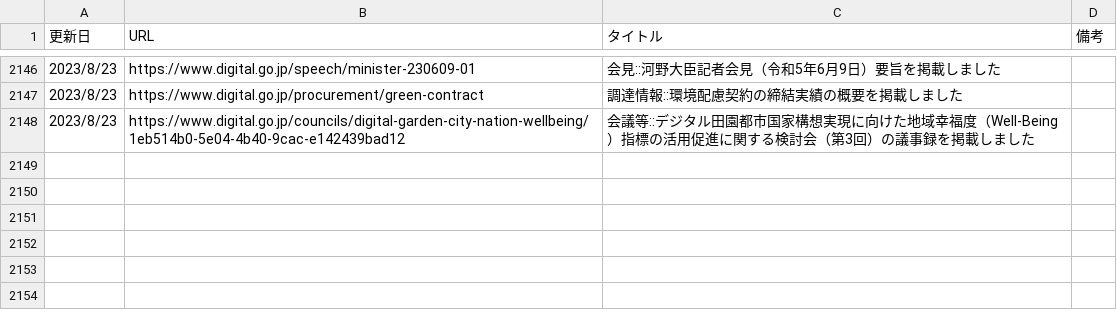
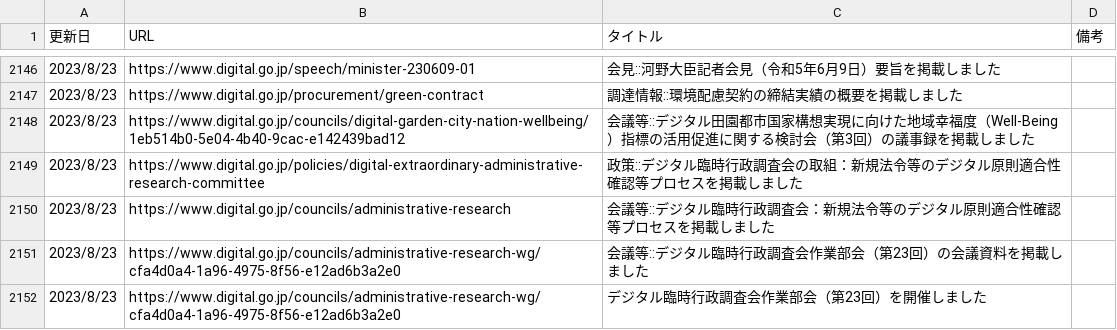
Before and after one commit to c-3lab/jp-go-digital-news, a CSV file: jp-go-digital-news-news.csv, drawn as a sheet; only a part is shown, gaps mark what is left out.

```diff
--- a/jp-go-digital-news-news.csv
+++ b/jp-go-digital-news-news.csv
@@ -2296 +2296,17 @@
       ",https://www.digital.go.jp/councils/digital-garden-city-nation-wellbeing/1eb514b0-5e04-4b40-9cac-e142439bad12,会議等::デジタル田園都市国家構想実現に向けた地域幸福度（Well-Being）指標の活用促進に関する検討会（第3回）の議事録を掲載しました
+"
+            2023/8/23
+
+      ",https://www.digital.go.jp/policies/digital-extraordinary-administrative-research-committee,政策::デジタル臨時行政調査会の取組：新規法令等のデジタル原則適合性確認等プロセスを掲載しました
+"
+            2023/8/23
+
+      ",https://www.digital.go.jp/councils/administrative-research,会議等::デジタル臨時行政調査会：新規法令等のデジタル原則適合性確認等プロセスを掲載しました
+"
+            2023/8/23
+
+      ",https://www.digital.go.jp/councils/administrative-research-wg/cfa4d0a4-1a96-4975-8f56-e12ad6b3a2e0,会議等::デジタル臨時行政調査会作業部会（第23回）の会議資料を掲載しました
+"
+  2023/8/23
+
+",https://www.digital.go.jp/councils/administrative-research-wg/cfa4d0a4-1a96-4975-8f56-e12ad6b3a2e0,デジタル臨時行政調査会作業部会（第23回）を開催しました
```
Also changed, not shown: jp-go-cfa-news-news.csv.
